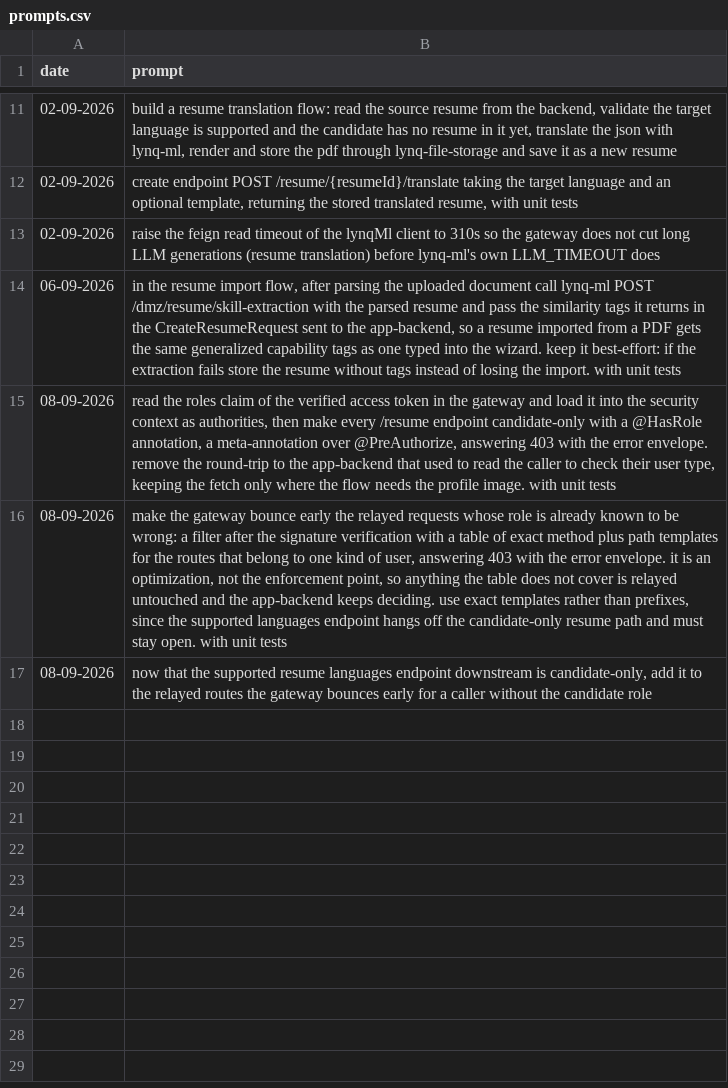
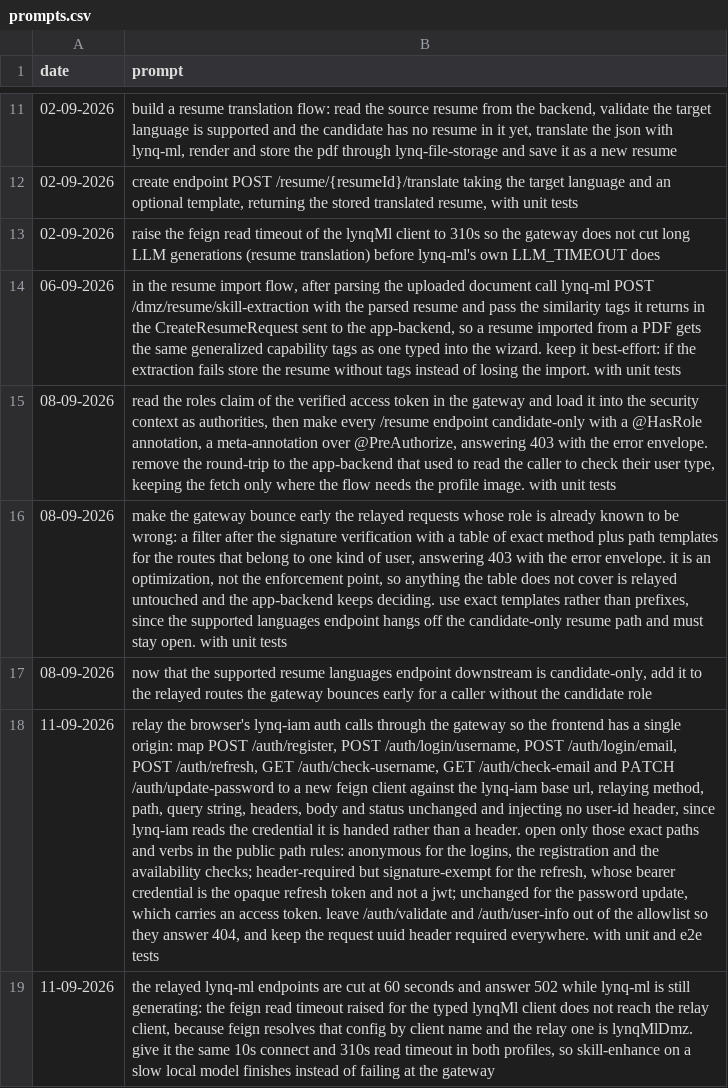
Before and after one commit to MatLock/UdeSA-lynq, a CSV file: lynq-bff/prompt-documentation/prompts.csv, drawn as a sheet; only a part is shown, gaps mark what is left out; the diff names each change by its address in the sheet, - before the commit and + after, or states it on an @@ line.

Commit message:
[lynq-bff]: relay the lynq-iam auth endpoints so the browser has a single origin

```diff
--- a/lynq-bff/prompt-documentation/prompts.csv
+++ b/lynq-bff/prompt-documentation/prompts.csv
+row 18: 11-09-2026 | relay the browser's lynq-iam auth calls through the gateway so the frontend has a single origin: map POST /auth/register, POST /auth/login/username, POST /auth/login/email, POST /auth/refresh, GET /auth/check-username, GET /auth/check-email and PATCH /auth/update-password to a new feign client against the lynq-iam base url, relaying method, path, query string, headers, body and status unchanged and injecting no user-id header, since lynq-iam reads the credential it is handed rather than a header. open only those exact paths and verbs in the public path rules: anonymous for the logins, the registration and the availability checks; header-required but signature-exempt for the refresh, whose bearer credential is the opaque refresh token and not a jwt; unchanged for the password update, which carries an access token. leave /auth/validate and /auth/user-info out of the allowlist so they answer 404, and keep the request uuid header required everywhere. with unit and e2e tests
+row 19: 11-09-2026 | the relayed lynq-ml endpoints are cut at 60 seconds and answer 502 while lynq-ml is still generating: the feign read timeout raised for the typed lynqMl client does not reach the relay client, because feign resolves that config by client name and the relay one is lynqMlDmz. give it the same 10s connect and 310s read timeout in both profiles, so skill-enhance on a slow local model finishes instead of failing at the gateway
```
Also changed, not shown: 22 other files.
